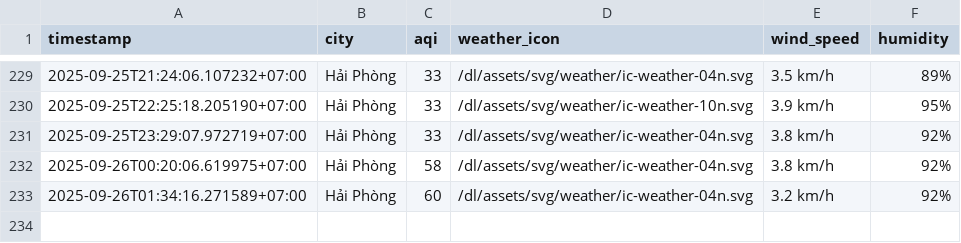
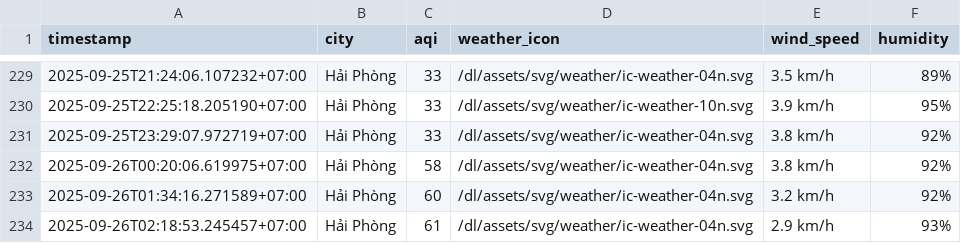
Before and after one commit to HiAmNear/iqair-crawling, a CSV file: result/hai-phong/aqi_hai-phong_2025_sep.csv, drawn as a sheet; only a part is shown, gaps mark what is left out; the diff names each change by its address in the sheet, - before the commit and + after, or states it on an @@ line.

```diff
--- a/result/hai-phong/aqi_hai-phong_2025_sep.csv
+++ b/result/hai-phong/aqi_hai-phong_2025_sep.csv
+row 234: 2025-09-26T02:18:53.245457+07:00 | Hải Phòng | 61 | /dl/assets/svg/weather/ic-weather-04n.svg | 2.9 km/h | 93%
```
Also changed, not shown: result/can-tho/aqi_can-tho_2025_sep.csv, result/da-nang/aqi_da-nang_2025_sep.csv, 4 other files.
